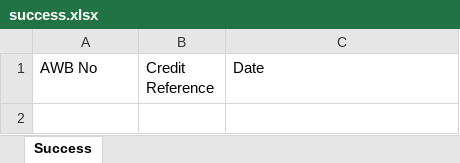
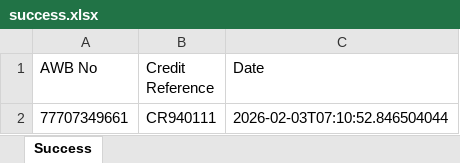
Before and after one commit to developmenttalkies-a11y/bd-test-api, an Excel workbook: backend/shipping/data/success.xlsx, sheet Success, drawn as a sheet; values as stored, in another font and other column widths than the file's, no borders; the diff names each change by its address in the sheet, - before the commit and + after, or states it on an @@ line.

Commit message:
improved to book a waybill thru waybill sheet

```diff
--- a/backend/shipping/data/success.xlsx (sheet Success)
+++ b/backend/shipping/data/success.xlsx (sheet Success)
+row 2: 77707349661 | CR940111 | 2026-02-03T07:10:52.846504044
```
Also changed, not shown: backend/shipping/data/failure.xlsx, 5 other files.
